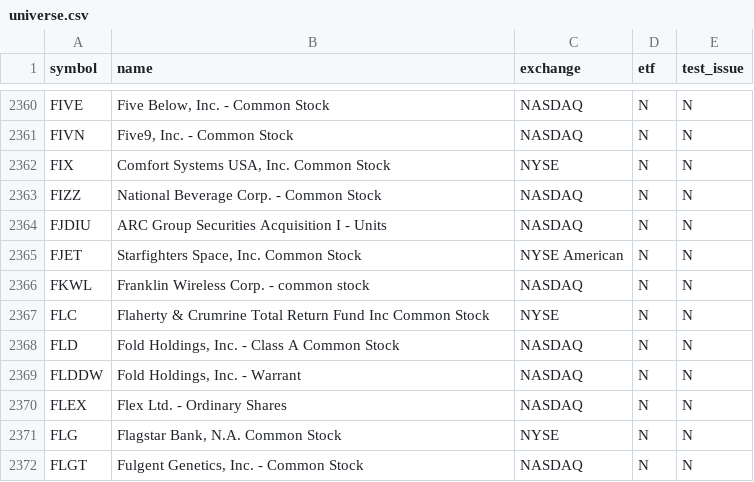
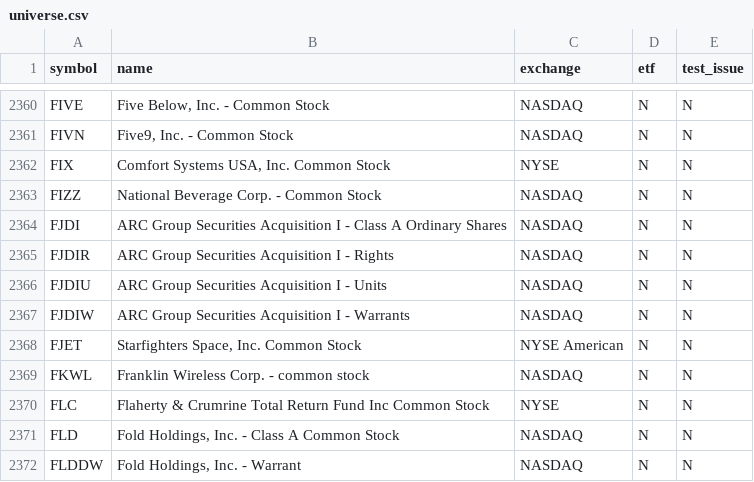
Before and after one commit to njdfan1711-cpu/Fin, a CSV file: universe.csv, drawn as a sheet; only a part is shown, gaps mark what is left out; the shorter side is filled out with more unchanged rows.

```diff
--- a/universe.csv
+++ b/universe.csv
@@ -2363,3 +2363,6 @@ FIX,"Comfort Systems USA, Inc. Common Stock",NYSE,N,N
 FIZZ,National Beverage Corp. - Common Stock,NASDAQ,N,N
+FJDI,ARC Group Securities Acquisition I - Class A Ordinary Shares,NASDAQ,N,N
+FJDIR,ARC Group Securities Acquisition I - Rights,NASDAQ,N,N
 FJDIU,ARC Group Securities Acquisition I - Units,NASDAQ,N,N
+FJDIW,ARC Group Securities Acquisition I - Warrants,NASDAQ,N,N
 FJET,"Starfighters Space, Inc. Common Stock",NYSE American,N,N
```
Also changed, not shown: eligible.csv, 3 other files.
